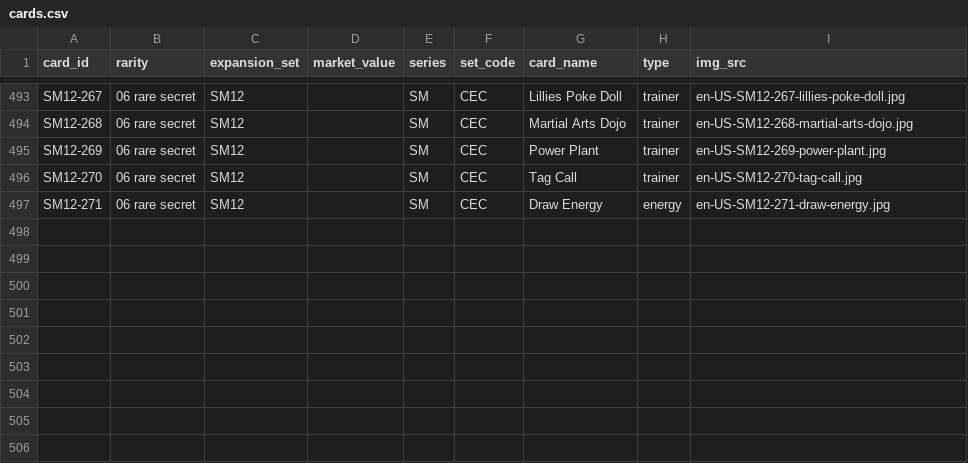
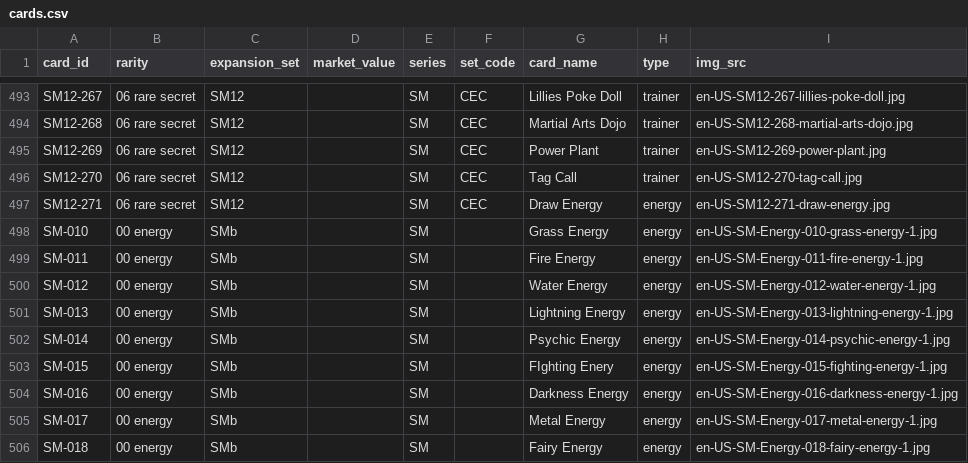
Before and after one commit to cman81/pokemon-pack-maker, a CSV file: db/cards.csv, drawn as a sheet; only a part is shown, gaps mark what is left out; the diff names each change by its address in the sheet, - before the commit and + after, or states it on an @@ line.

Commit message:
Add ability to select which expansion to open cards from!

```diff
--- a/db/cards.csv
+++ b/db/cards.csv
+row 498: SM-010 | 00 energy | SMb |  | SM |  | Grass Energy | energy | en-US-SM-Energy-010-grass-energy-1.jpg
+row 499: SM-011 | 00 energy | SMb |  | SM |  | Fire Energy | energy | en-US-SM-Energy-011-fire-energy-1.jpg
+row 500: SM-012 | 00 energy | SMb |  | SM |  | Water Energy | energy | en-US-SM-Energy-012-water-energy-1.jpg
+row 501: SM-013 | 00 energy | SMb |  | SM |  | Lightning Energy | energy | en-US-SM-Energy-013-lightning-energy-1.jpg
+row 502: SM-014 | 00 energy | SMb |  | SM |  | Psychic Energy | energy | en-US-SM-Energy-014-psychic-energy-1.jpg
+row 503: SM-015 | 00 energy | SMb |  | SM |  | FIghting Enery | energy | en-US-SM-Energy-015-fighting-energy-1.jpg
+row 504: SM-016 | 00 energy | SMb |  | SM |  | Darkness Energy | energy | en-US-SM-Energy-016-darkness-energy-1.jpg
+row 505: SM-017 | 00 energy | SMb |  | SM |  | Metal Energy | energy | en-US-SM-Energy-017-metal-energy-1.jpg
+row 506: SM-018 | 00 energy | SMb |  | SM |  | Fairy Energy | energy | en-US-SM-Energy-018-fairy-energy-1.jpg
```
Also changed, not shown: 13 other files.
